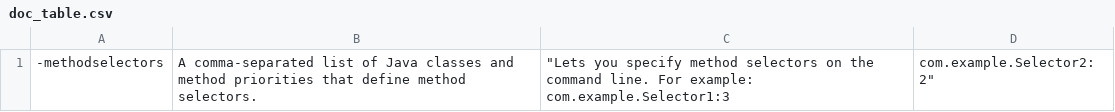
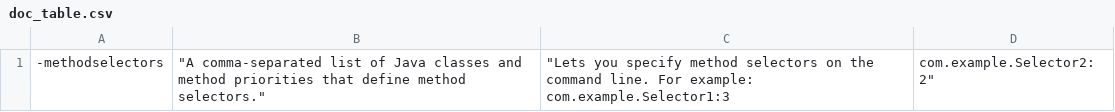
Before and after one commit to dubilyer/blogs_helper, a CSV file: testng/methodselectors/doc_table.csv, drawn as a sheet.

Commit message:
Update doc_table.csv

```diff
--- a/testng/methodselectors/doc_table.csv
+++ b/testng/methodselectors/doc_table.csv
@@ -1 +1 @@
--methodselectors,	A comma-separated list of Java classes and method priorities that define method selectors.,	"Lets you specify method selectors on the command line. For example: com.example.Selector1:3,com.example.Selector2:2"
+"-methodselectors",	"A comma-separated list of Java classes and method priorities that define method selectors.",	"Lets you specify method selectors on the command line. For example: com.example.Selector1:3,com.example.Selector2:2"
```
